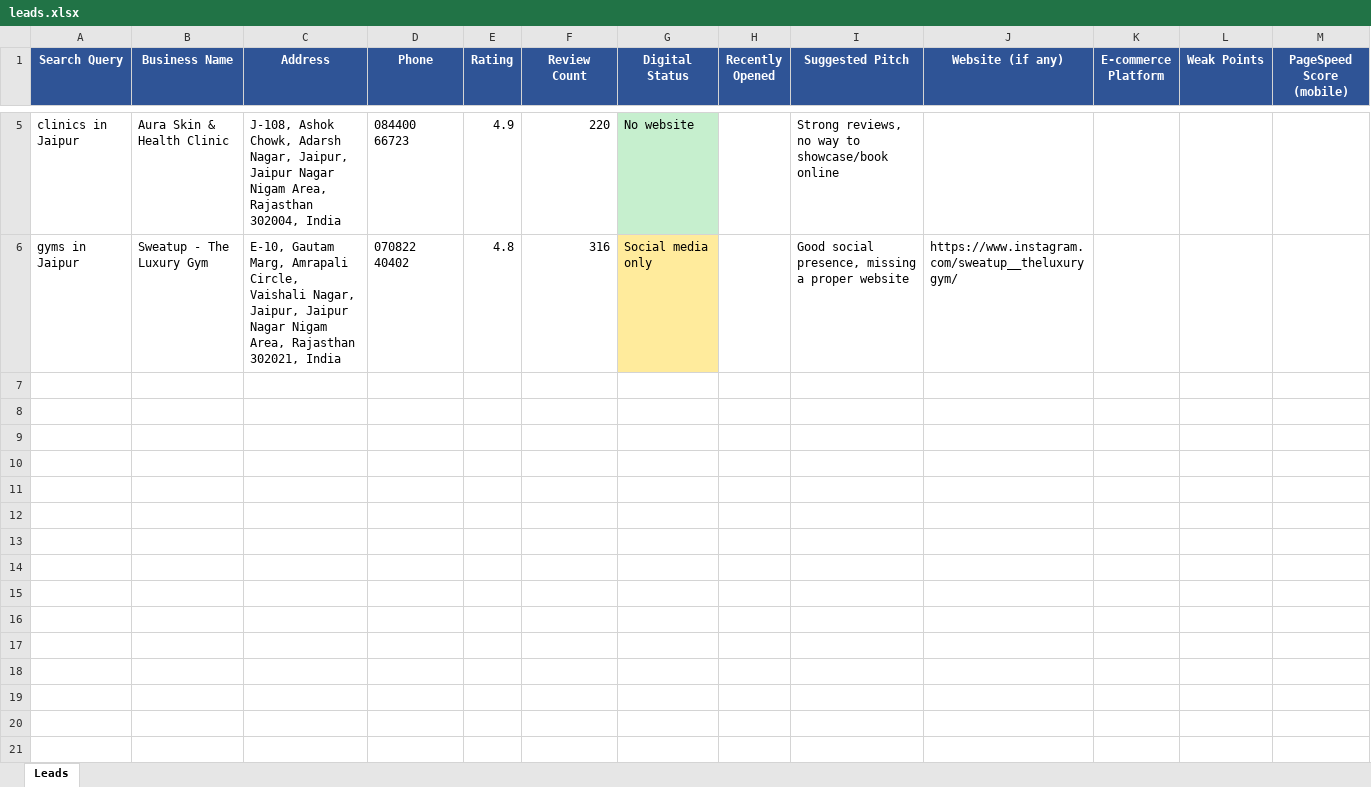
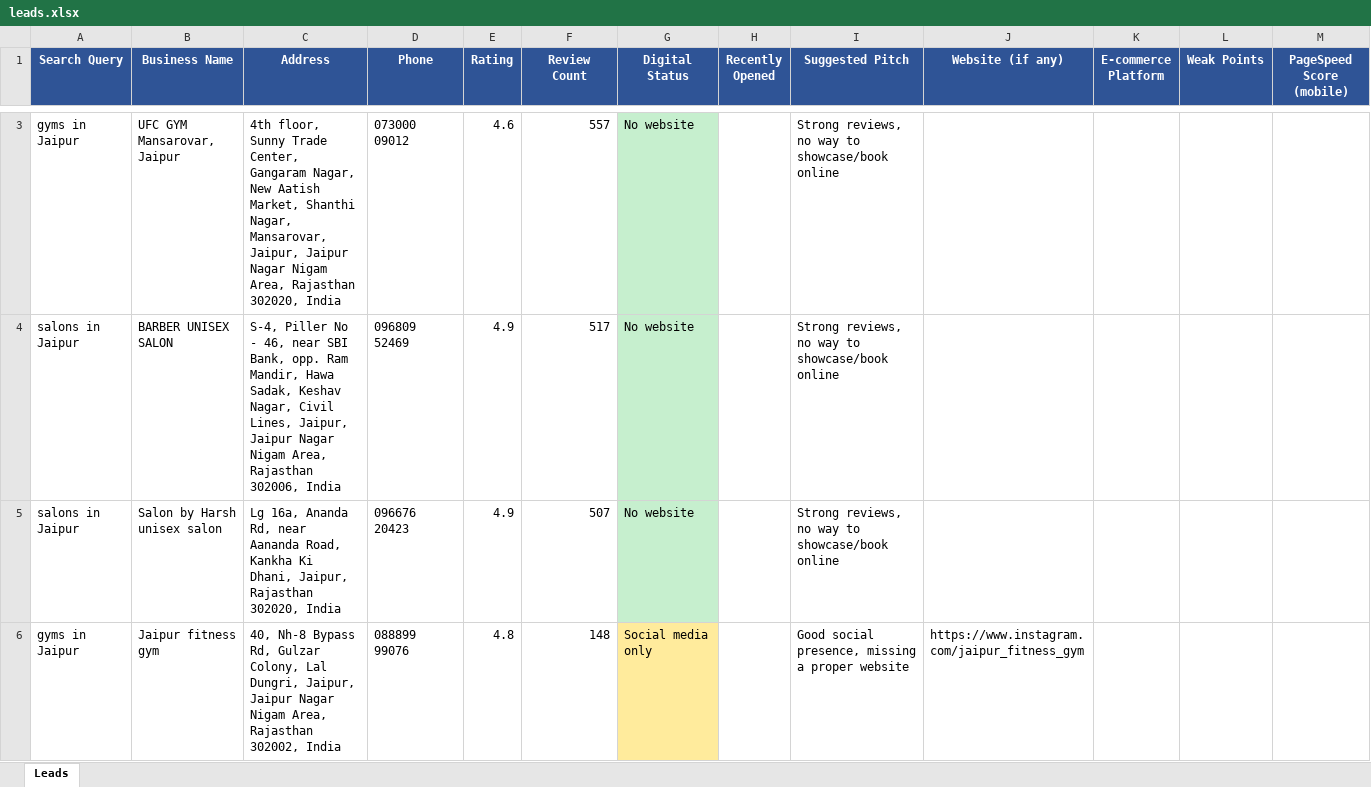
Before and after one commit to AnmolRattan638/lead-gen, an Excel workbook: client_data/client_1239/leads.xlsx, sheet Leads, drawn as a sheet; only a part is shown, gaps mark what is left out; values as stored, in another font and other column widths than the file's, no borders; the diff covers the shown part only; the diff names each change by its address in the sheet, - before the commit and + after, or states it on an @@ line.

```diff
--- a/client_data/client_1239/leads.xlsx (sheet Leads)
+++ b/client_data/client_1239/leads.xlsx (sheet Leads)
+row 3: gyms in Jaipur | UFC GYM Mansarovar, Jaipur | 4th floor, Sunny Trade Center, Gangaram Nagar, New Aatish Market, Shanthi Nagar, Mansarovar, Jaipur, Jaipur Nagar Nigam Area, Rajasthan 302020, India | 073000 09012 | 4.6 | 557 | No website |  | Strong reviews, no way to showcase/book online
+row 4: salons in Jaipur | BARBER UNISEX SALON | S-4, Piller No - 46, near SBI Bank, opp. Ram Mandir, Hawa Sadak, Keshav Nagar, Civil Lines, Jaipur, Jaipur Nagar Nigam Area, Rajasthan 302006, India | 096809 52469 | 4.9 | 517 | No website |  | Strong reviews, no way to showcase/book online
-A5 (Search Query): clinics in Jaipur
+A5 (Search Query): salons in Jaipur
-B5 (Business Name): Aura Skin & Health Clinic
+B5 (Business Name): Salon by Harsh unisex salon
-C5 (Address): J-108, Ashok Chowk, Adarsh Nagar, Jaipur, Jaipur Nagar Nigam Area, Rajasthan 302004, India
+C5 (Address): Lg 16a, Ananda Rd, near Aananda Road, Kankha Ki Dhani, Jaipur, Rajasthan 302020, India
-D5 (Phone): 084400 66723
+D5 (Phone): 096676 20423
-F5 (Review Count): 220
+F5 (Review Count): 507
-B6 (Business Name): Sweatup - The Luxury Gym
+B6 (Business Name): Jaipur fitness gym
-C6 (Address): E-10, Gautam Marg, Amrapali Circle, Vaishali Nagar, Jaipur, Jaipur Nagar Nigam Area, Rajasthan 302021, India
+C6 (Address): 40, Nh-8 Bypass Rd, Gulzar Colony, Lal Dungri, Jaipur, Jaipur Nagar Nigam Area, Rajasthan 302002, India
-D6 (Phone): 070822 40402
+D6 (Phone): 088899 99076
-F6 (Review Count): 316
+F6 (Review Count): 148
-J6 (Website (if any)): https://www.instagram.com/sweatup__theluxurygym/
+J6 (Website (if any)): https://www.instagram.com/jaipur_fitness_gym
```
Also changed, not shown: 2 removed rows and 4 edited cells elsewhere in this sheet, client_data/client_3537/leads.xlsx, client_data/client_5778/leads.xlsx, 6 other files.
